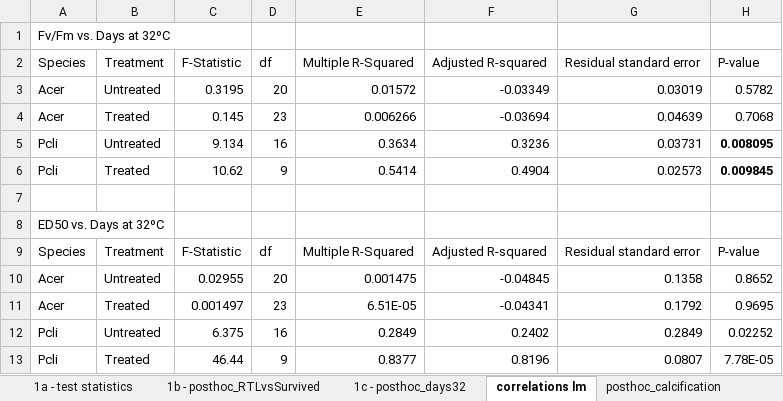
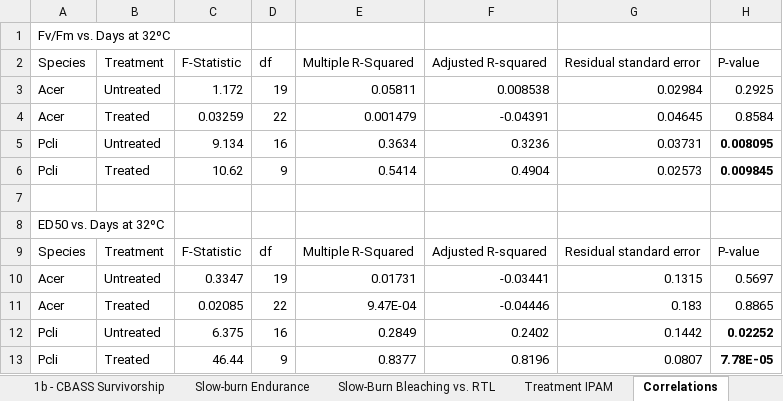
Before and after one commit to ademerlis/temperaturevariabilityAcerPcli, an Excel workbook: SupplementaryTable1_Stats.xlsx, sheet Correlations, drawn as a sheet; values as stored, in another font and other column widths than the file's, no borders; removed rows and columns are numbered as before the commit, all else as after; the diff names each change by its address in the sheet, - before the commit and + after, or states it on an @@ line.

Commit message:
updating all code related to slow burn heat stress assay
number of days at 32C was updated for some Acer so this shifted all results

```diff
--- a/SupplementaryTable1_Stats.xlsx (sheet Correlations)
+++ b/SupplementaryTable1_Stats.xlsx (sheet Correlations)
-sheet tab: correlations lm
+sheet tab: Correlations
-sheet tab: 1b - posthoc_RTLvsSurvived
-sheet tab: 1c - posthoc_days32
+sheet tab: 1b - CBASS Survivorship
+sheet tab: Slow-burn Endurance
+sheet tab: Slow-Burn Bleaching vs. RTL
+sheet tab: Treatment IPAM
-row 3: Acer | Untreated | 0.3195 | 20 | 0.01572 | -0.03349 | 0.03019 | 0.5782
-row 4: Acer | Treated | 0.145 | 23 | 0.006266 | -0.03694 | 0.04639 | 0.7068
+row 3: Acer | Untreated | 1.172 | 19 | 0.05811 | 0.008538 | 0.02984 | 0.2925
+row 4: Acer | Treated | 0.03259 | 22 | 0.001479 | -0.04391 | 0.04645 | 0.8584
-row 10: Acer | Untreated | 0.02955 | 20 | 0.001475 | -0.04845 | 0.1358 | 0.8652
-row 11: Acer | Treated | 0.001497 | 23 | 6.51E-05 | -0.04341 | 0.1792 | 0.9695
+row 10: Acer | Untreated | 0.3347 | 19 | 0.01731 | -0.03441 | 0.1315 | 0.5697
+row 11: Acer | Treated | 0.02085 | 22 | 9.47E-04 | -0.04446 | 0.183 | 0.8865
-G12 (Residual standard error): 0.2849
+G12 (Residual standard error): 0.1442
-H12:H13 bold: off
+H12:H13 bold: on
```
Also changed, not shown: sheet Calcification, sheet 1a - test statistics, other sheet tabs, 19 other files.
